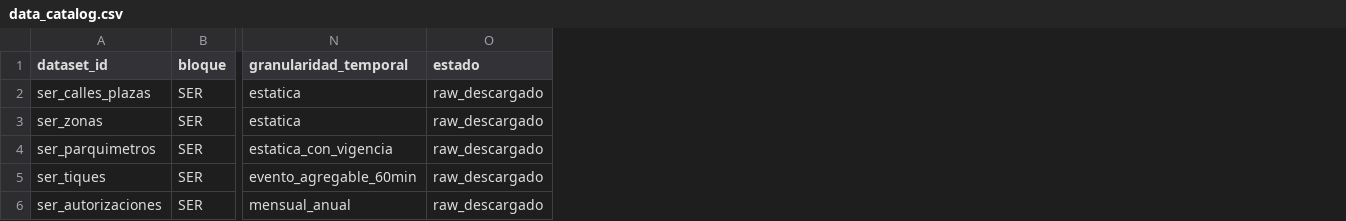
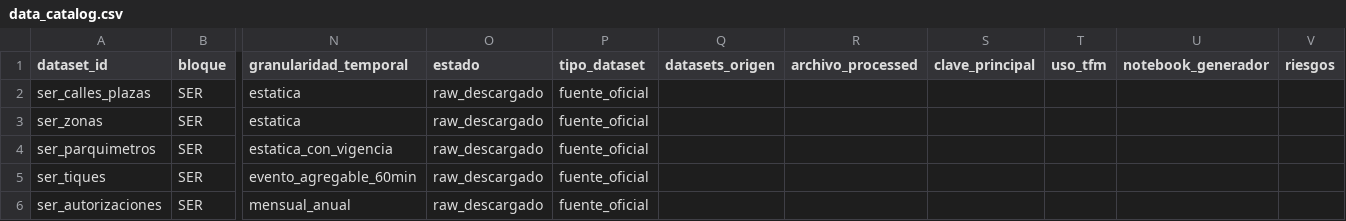
Before and after one commit to hugoramirovilla-boop/TFM_parking_madrid, a CSV file: data_catalog.csv, drawn as a sheet; only a part is shown, gaps mark what is left out; the diff covers the shown part only; the diff names each change by its address in the sheet, - before the commit and + after, or states it on an @@ line.

Commit message:
feat(emt): construir inventario integrado de aparcamientos
Limpia los inventarios EMT y municipal, resuelve correspondencias y alias, genera inventario_global_emt y parking_id_map, actualiza el catálogo de datos y el notebook general de descripción y limpieza.

```diff
--- a/data_catalog.csv
+++ b/data_catalog.csv
+column P (tipo_dataset), rows 2-6: all fuente_oficial
+column Q (datasets_origen), empty
+column R (archivo_processed), empty
+column S (clave_principal), empty
+column T (uso_tfm), empty
+column U (notebook_generador), empty
+column V (riesgos), empty
```
Also changed, not shown: 2 added rows and 5 edited cells elsewhere in this file, 3 other files.
